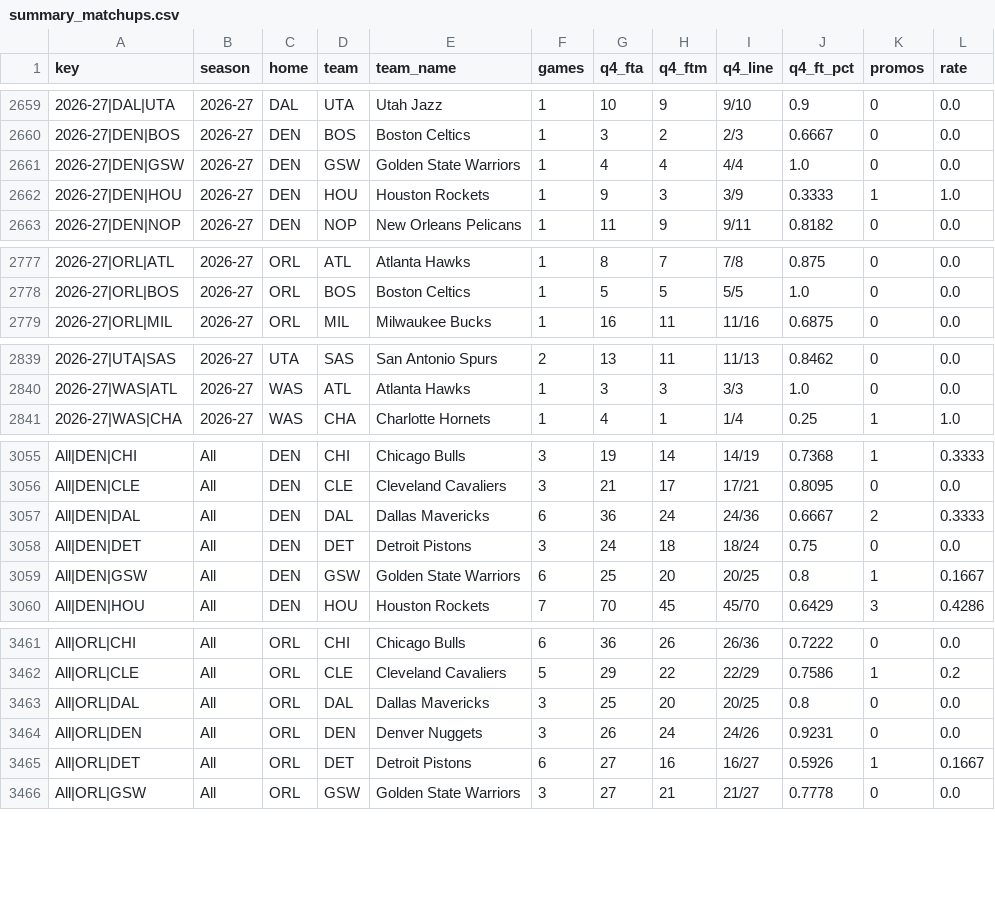
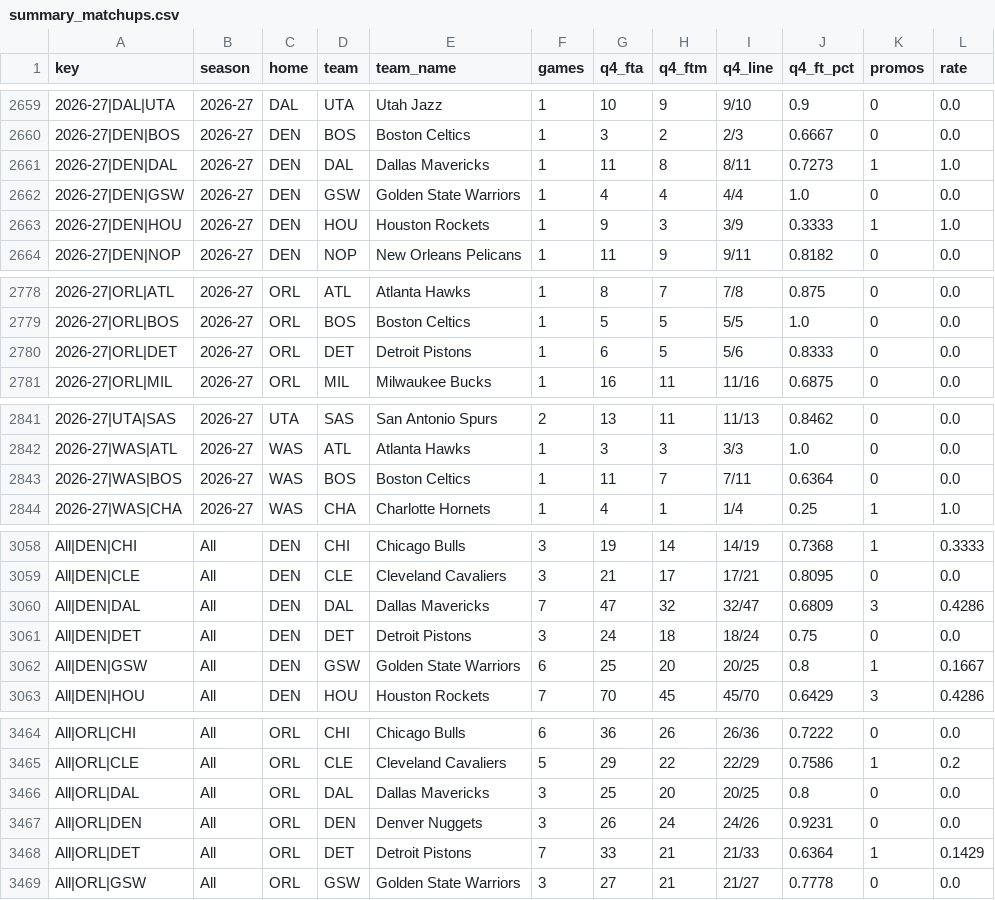
Before and after one commit to vchen007/vchen007.github.io, a CSV file: nba-ft-promo/data/summary_matchups.csv, drawn as a sheet; only a part is shown, gaps mark what is left out; the diff covers the shown part only.

```diff
--- a/nba-ft-promo/data/summary_matchups.csv
+++ b/nba-ft-promo/data/summary_matchups.csv
@@ -2660,2 +2660,3 @@ key,season,home,team,team_name,games,q4_fta,q4_ftm,q4_line,q4_ft_pct,promos,rate
 2026-27|DEN|BOS,2026-27,DEN,BOS,Boston Celtics,1,3,2,2/3,0.6667,0,0.0
+2026-27|DEN|DAL,2026-27,DEN,DAL,Dallas Mavericks,1,11,8,8/11,0.7273,1,1.0
 2026-27|DEN|GSW,2026-27,DEN,GSW,Golden State Warriors,1,4,4,4/4,1.0,0,0.0
@@ -2778,2 +2779,3 @@ key,season,home,team,team_name,games,q4_fta,q4_ftm,q4_line,q4_ft_pct,promos,rate
 2026-27|ORL|BOS,2026-27,ORL,BOS,Boston Celtics,1,5,5,5/5,1.0,0,0.0
+2026-27|ORL|DET,2026-27,ORL,DET,Detroit Pistons,1,6,5,5/6,0.8333,0,0.0
 2026-27|ORL|MIL,2026-27,ORL,MIL,Milwaukee Bucks,1,16,11,11/16,0.6875,0,0.0
@@ -2840,2 +2842,3 @@ key,season,home,team,team_name,games,q4_fta,q4_ftm,q4_line,q4_ft_pct,promos,rate
 2026-27|WAS|ATL,2026-27,WAS,ATL,Atlanta Hawks,1,3,3,3/3,1.0,0,0.0
+2026-27|WAS|BOS,2026-27,WAS,BOS,Boston Celtics,1,11,7,7/11,0.6364,0,0.0
 2026-27|WAS|CHA,2026-27,WAS,CHA,Charlotte Hornets,1,4,1,1/4,0.25,1,1.0
@@ -3056,3 +3059,3 @@ All|DEN|CHI,All,DEN,CHI,Chicago Bulls,3,19,14,14/19,0.7368,1,0.3333
 All|DEN|CLE,All,DEN,CLE,Cleveland Cavaliers,3,21,17,17/21,0.8095,0,0.0
-All|DEN|DAL,All,DEN,DAL,Dallas Mavericks,6,36,24,24/36,0.6667,2,0.3333
+All|DEN|DAL,All,DEN,DAL,Dallas Mavericks,7,47,32,32/47,0.6809,3,0.4286
 All|DEN|DET,All,DEN,DET,Detroit Pistons,3,24,18,18/24,0.75,0,0.0
@@ -3464,3 +3467,3 @@ All|ORL|DAL,All,ORL,DAL,Dallas Mavericks,3,25,20,20/25,0.8,0,0.0
 All|ORL|DEN,All,ORL,DEN,Denver Nuggets,3,26,24,24/26,0.9231,0,0.0
-All|ORL|DET,All,ORL,DET,Detroit Pistons,6,27,16,16/27,0.5926,1,0.1667
+All|ORL|DET,All,ORL,DET,Detroit Pistons,7,33,21,21/33,0.6364,1,0.1429
 All|ORL|GSW,All,ORL,GSW,Golden State Warriors,3,27,21,21/27,0.7778,0,0.0
```
Also changed, not shown: 5 edited cells elsewhere in this file, nba-ft-promo/data/games.csv, nba-ft-promo/data/summary_games.csv, 16 other files.
